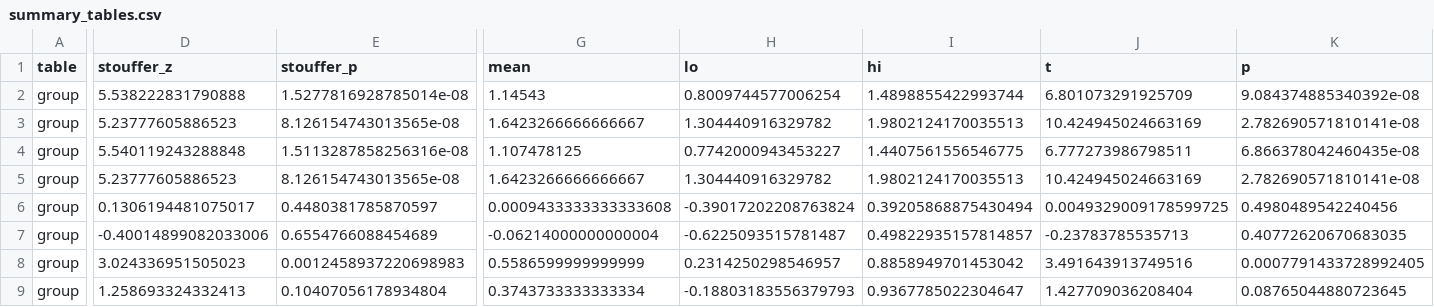
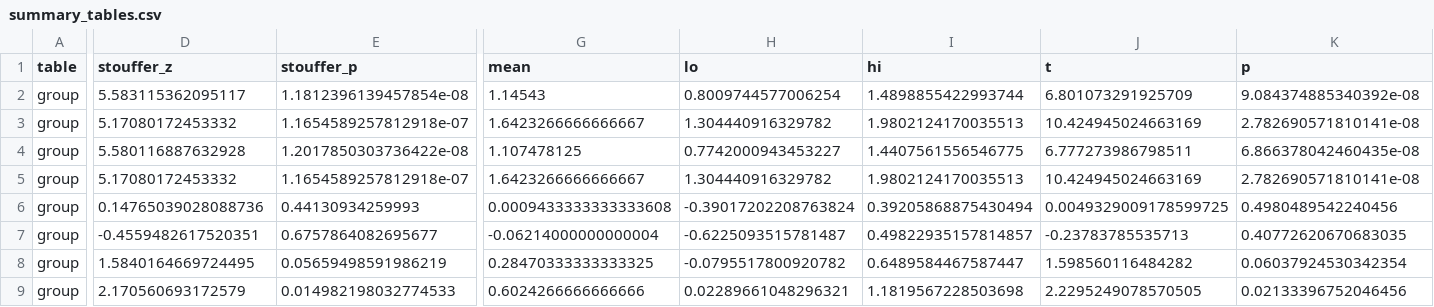
Before and after one commit to ptapal/DIGNUMWORDS, a CSV file: results/within_subject/summary_tables.csv, drawn as a sheet; only a part is shown, gaps mark what is left out; the diff covers the shown part only; the diff names each change by its address in the sheet, - before the commit and + after, or states it on an @@ line.

```diff
--- a/results/within_subject/summary_tables.csv
+++ b/results/within_subject/summary_tables.csv
-D2 (stouffer_z): 5.538222831790888
+D2 (stouffer_z): 5.583115362095117
-E2 (stouffer_p): 1.5277816928785014e-08
+E2 (stouffer_p): 1.1812396139457854e-08
-D3 (stouffer_z): 5.23777605886523
+D3 (stouffer_z): 5.17080172453332
-E3 (stouffer_p): 8.126154743013565e-08
+E3 (stouffer_p): 1.1654589257812918e-07
-D4 (stouffer_z): 5.540119243288848
+D4 (stouffer_z): 5.580116887632928
-E4 (stouffer_p): 1.5113287858256316e-08
+E4 (stouffer_p): 1.2017850303736422e-08
-D5 (stouffer_z): 5.23777605886523
+D5 (stouffer_z): 5.17080172453332
-E5 (stouffer_p): 8.126154743013565e-08
+E5 (stouffer_p): 1.1654589257812918e-07
-D6 (stouffer_z): 0.1306194481075017
+D6 (stouffer_z): 0.14765039028088736
-E6 (stouffer_p): 0.4480381785870597
+E6 (stouffer_p): 0.44130934259993
-D7 (stouffer_z): -0.40014899082033006
+D7 (stouffer_z): -0.4559482617520351
-E7 (stouffer_p): 0.6554766088454689
+E7 (stouffer_p): 0.6757864082695677
-D8 (stouffer_z): 3.024336951505023
+D8 (stouffer_z): 1.5840164669724495
-E8 (stouffer_p): 0.0012458937220698983
+E8 (stouffer_p): 0.05659498591986219
-G8 (mean): 0.5586599999999999
+G8 (mean): 0.28470333333333325
-H8 (lo): 0.2314250298546957
+H8 (lo): -0.0795517800920782
-I8 (hi): 0.8858949701453042
+I8 (hi): 0.6489584467587447
-J8 (t): 3.491643913749516
+J8 (t): 1.598560116484282
-K8 (p): 0.0007791433728992405
+K8 (p): 0.06037924530342354
-D9 (stouffer_z): 1.258693324332413
+D9 (stouffer_z): 2.170560693172579
-E9 (stouffer_p): 0.10407056178934804
+E9 (stouffer_p): 0.014982198032774533
-G9 (mean): 0.3743733333333334
+G9 (mean): 0.6024266666666666
-H9 (lo): -0.18803183556379793
+H9 (lo): 0.02289661048296321
-I9 (hi): 0.9367785022304647
+I9 (hi): 1.1819567228503698
-J9 (t): 1.427709036208404
+J9 (t): 2.2295249078570505
-K9 (p): 0.08765044880723645
+K9 (p): 0.02133396752046456
```
Also changed, not shown: 115 edited cells elsewhere in this file, results/within_subject/block_exact_erp.csv, results/within_subject/block_exact_erp_all.csv, 39 other files.
